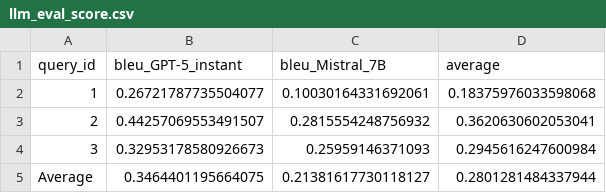
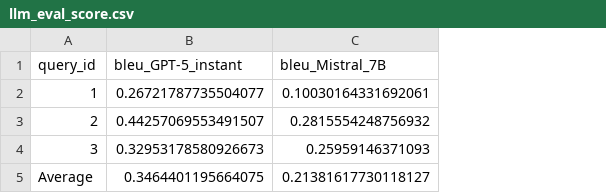
Before and after one commit to kartweb/nl2sparql-thesis, a CSV file: experiments/results/llm_eval_score.csv, drawn as a sheet; the diff names each change by its address in the sheet, - before the commit and + after, or states it on an @@ line.

```diff
--- a/experiments/results/llm_eval_score.csv
+++ b/experiments/results/llm_eval_score.csv
-column D (average), rows 2-5: 0.18375976033598068 | 0.3620630602053041 | 0.2945616247600984 | 0.2801281484337944
```
Also changed, not shown: experiments/results/llm_eval_output.csv, experiments/results/methods_eval_output.csv, 27 other files.
